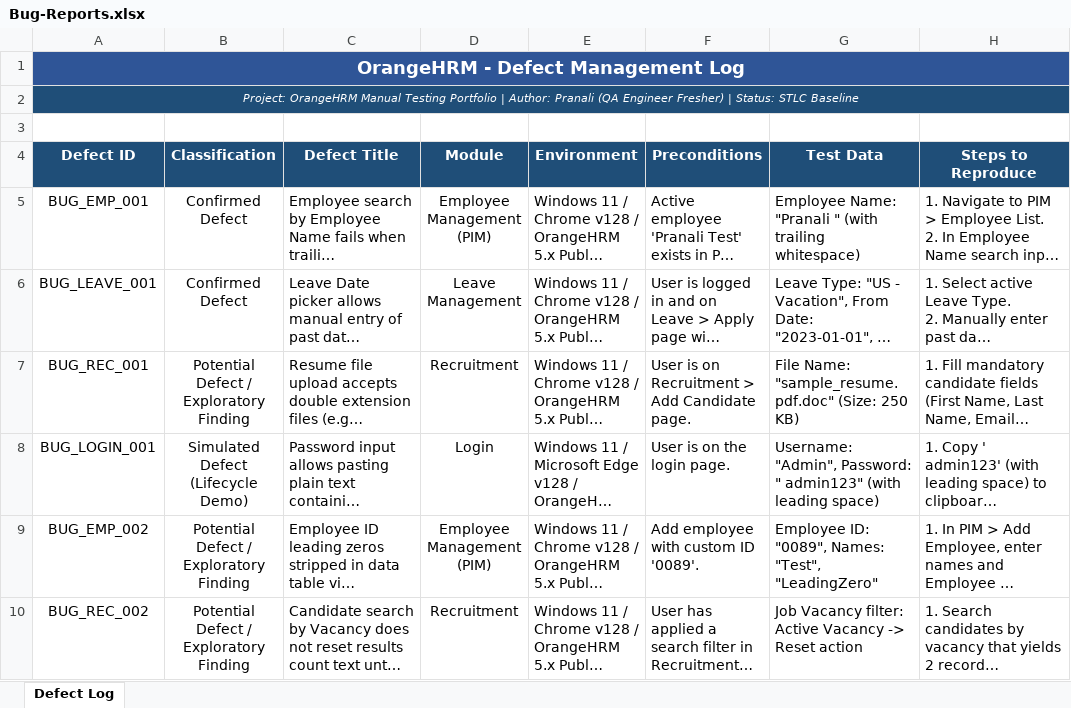
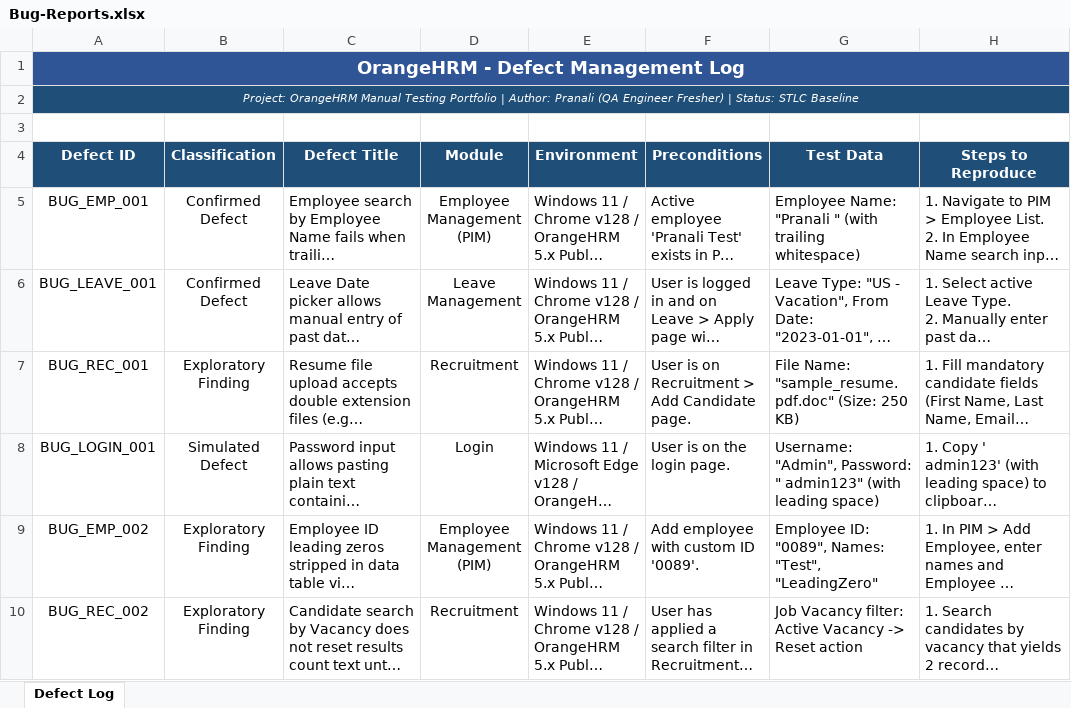
Before and after one commit to PranaliO/orangehrm-manual-testing-project, an Excel workbook: 05-Defect-Management/Bug-Reports.xlsx, sheet Defect Log, drawn as a sheet; only a part is shown; long unchanged cells end in …; values as stored, in another font and other column widths than the file's, no borders; the diff names each change by its address in the sheet, - before the commit and + after, or states it on an @@ line.

```diff
--- a/05-Defect-Management/Bug-Reports.xlsx (sheet Defect Log)
+++ b/05-Defect-Management/Bug-Reports.xlsx (sheet Defect Log)
-B7 (Classification): Potential Defect / Exploratory Finding
+B7 (Classification): Exploratory Finding
-B8 (Classification): Simulated Defect (Lifecycle Demo)
+B8 (Classification): Simulated Defect
-B9:B10 (Classification): Potential Defect / Exploratory Finding
+B9:B10 (Classification): Exploratory Finding
```
Also changed, not shown: 8 other files.
